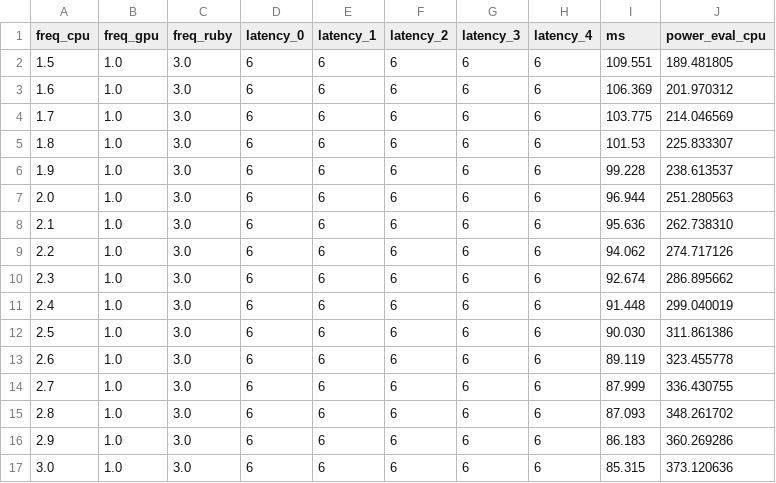
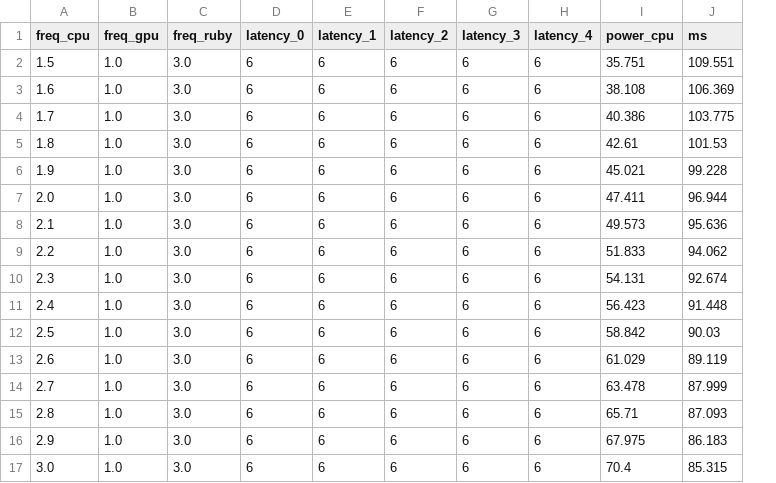
Before and after one commit to Qantals/gem5, a CSV file: model_bkp/freqCPU_power_perf.csv, drawn as a sheet; removed rows and columns are numbered as before the commit, all else as after; the diff names each change by its address in the sheet, - before the commit and + after, or states it on an @@ line.

Commit message:
Update performance data files: modify CPU and GPU power evaluation metrics and enhance data extraction logic

```diff
--- a/model_bkp/freqCPU_power_perf.csv
+++ b/model_bkp/freqCPU_power_perf.csv
+column I (power_cpu), rows 2-17: 35.751 | 38.108 | 40.386 | 42.61 | 45.021 | 47.411 | 49.573 | 51.833 | 54.131 | 56.423 | 58.842 | 61.029 | 63.478 | 65.71 | 67.975 | 70.4
-column J (power_eval_cpu), rows 2-17: 189.481805 | 201.970312 | 214.046569 | 225.833307 | 238.613537 | 251.280563 | 262.738310 | 274.717126 | 286.895662 | 299.040019 | 311.861386 | 323.455778 | 336.430755 | 348.261702 | 360.269286 | 373.120636
-J12 (ms): 90.030
+J12 (ms): 90.03
```
Also changed, not shown: model_bkp/freqGPU_power_perf.csv, 1 other file.
